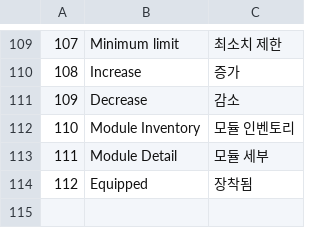
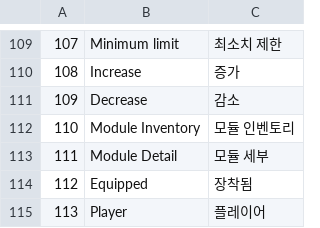
Before and after one commit to VeryMalangCow/RemnantVael, a CSV file: Assets/Resources/CSV/Word/StaticWordCSV.csv, drawn as a sheet; only a part is shown, gaps mark what is left out; the diff names each change by its address in the sheet, - before the commit and + after, or states it on an @@ line.

```diff
--- a/Assets/Resources/CSV/Word/StaticWordCSV.csv
+++ b/Assets/Resources/CSV/Word/StaticWordCSV.csv
+row 115: 113 | Player | 플레이어
```
Also changed, not shown: 7 other files.
